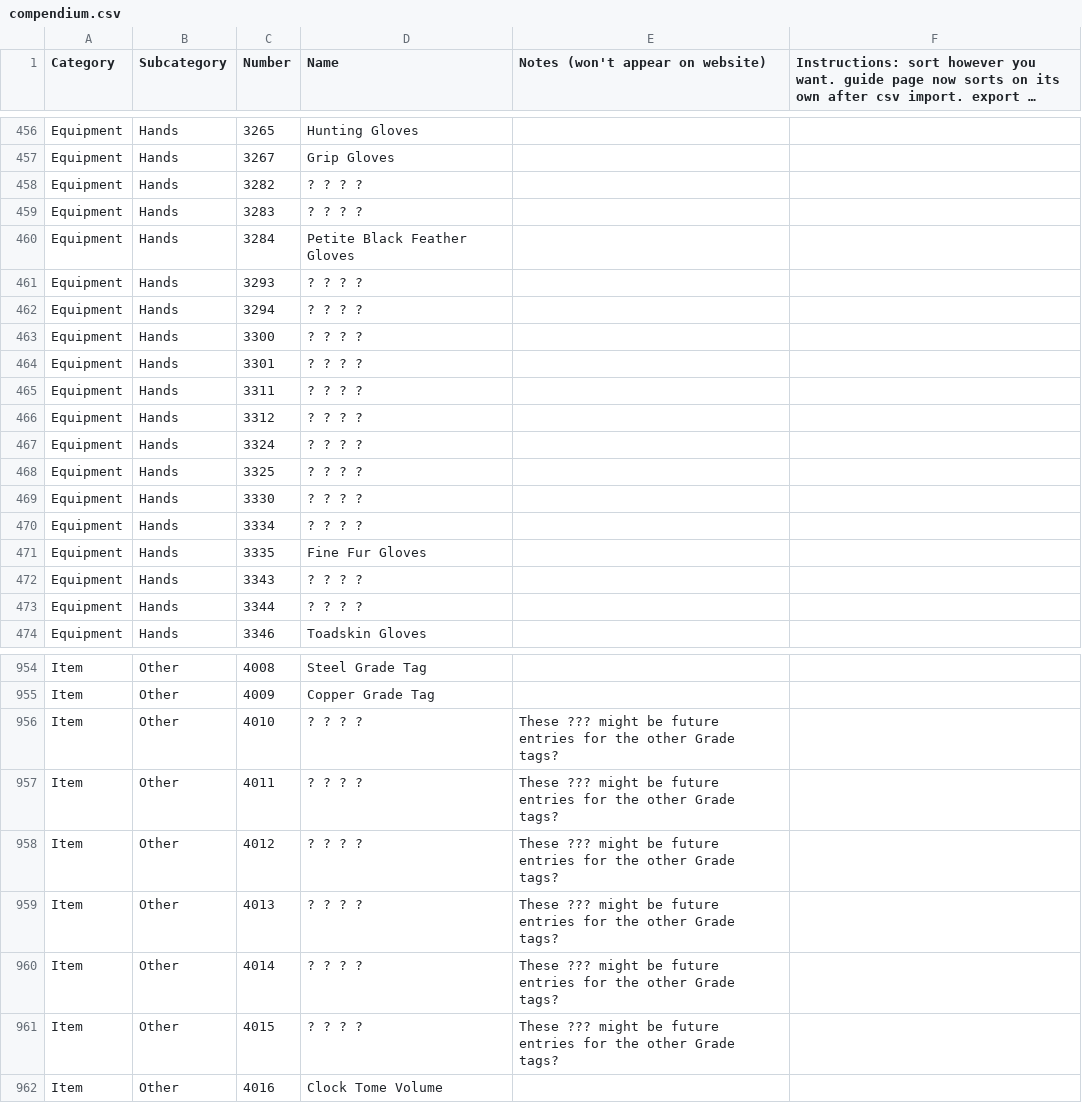
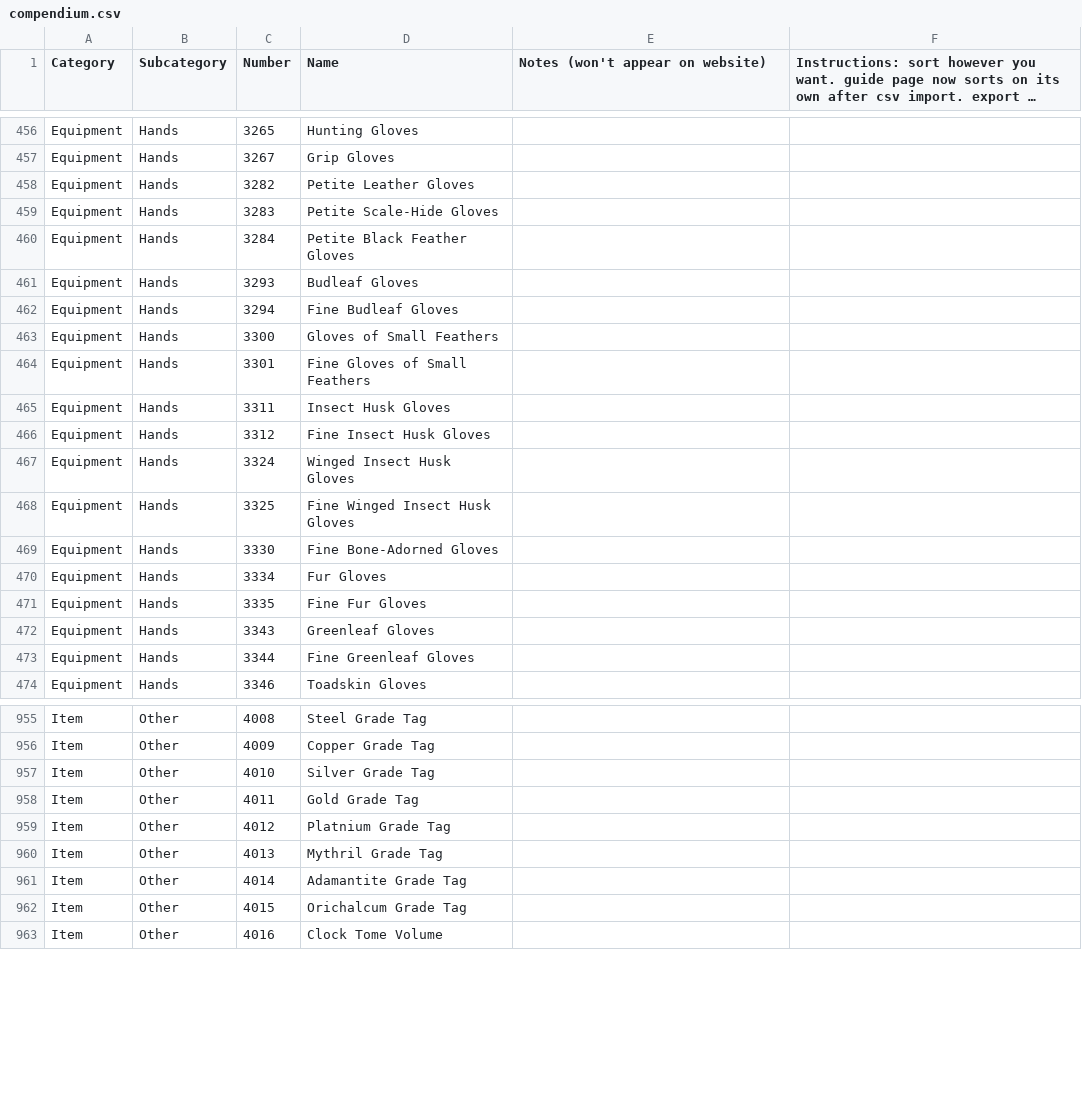
Before and after one commit to itsnicksia/wizardry-daphne-guide, a CSV file: data/compendium.csv, drawn as a sheet; only a part is shown, gaps mark what is left out; long unchanged cells end in …; the diff covers the shown part only.

Commit message:
update comp csv

```diff
--- a/data/compendium.csv
+++ b/data/compendium.csv
@@ -457,18 +457,18 @@ Equipment,Hands,3265,Hunting Gloves,,
 Equipment,Hands,3267,Grip Gloves,,
-Equipment,Hands,3282,? ? ? ?,,
-Equipment,Hands,3283,? ? ? ?,,
+Equipment,Hands,3282,Petite Leather Gloves,,
+Equipment,Hands,3283,Petite Scale-Hide Gloves,,
 Equipment,Hands,3284,Petite Black Feather Gloves,,
-Equipment,Hands,3293,? ? ? ?,,
-Equipment,Hands,3294,? ? ? ?,,
-Equipment,Hands,3300,? ? ? ?,,
-Equipment,Hands,3301,? ? ? ?,,
-Equipment,Hands,3311,? ? ? ?,,
-Equipment,Hands,3312,? ? ? ?,,
-Equipment,Hands,3324,? ? ? ?,,
-Equipment,Hands,3325,? ? ? ?,,
-Equipment,Hands,3330,? ? ? ?,,
-Equipment,Hands,3334,? ? ? ?,,
+Equipment,Hands,3293,Budleaf Gloves,,
+Equipment,Hands,3294,Fine Budleaf Gloves,,
+Equipment,Hands,3300,Gloves of Small Feathers,,
+Equipment,Hands,3301,Fine Gloves of Small Feathers,,
+Equipment,Hands,3311,Insect Husk Gloves,,
+Equipment,Hands,3312,Fine Insect Husk Gloves,,
+Equipment,Hands,3324,Winged Insect Husk Gloves,,
+Equipment,Hands,3325,Fine Winged Insect Husk Gloves,,
+Equipment,Hands,3330,Fine Bone-Adorned Gloves,,
+Equipment,Hands,3334,Fur Gloves,,
 Equipment,Hands,3335,Fine Fur Gloves,,
-Equipment,Hands,3343,? ? ? ?,,
-Equipment,Hands,3344,? ? ? ?,,
+Equipment,Hands,3343,Greenleaf Gloves,,
+Equipment,Hands,3344,Fine Greenleaf Gloves,,
 Equipment,Hands,3346,Toadskin Gloves,,
@@ -955,8 +956,8 @@ Item,Other,4008,Steel Grade Tag,,
 Item,Other,4009,Copper Grade Tag,,
-Item,Other,4010,? ? ? ?,These ??? might be future entries for the other Grade tags?,
-Item,Other,4011,? ? ? ?,These ??? might be future entries for the other Grade tags?,
-Item,Other,4012,? ? ? ?,These ??? might be future entries for the other Grade tags?,
-Item,Other,4013,? ? ? ?,These ??? might be future entries for the other Grade tags?,
-Item,Other,4014,? ? ? ?,These ??? might be future entries for the other Grade tags?,
-Item,Other,4015,? ? ? ?,These ??? might be future entries for the other Grade tags?,
+Item,Other,4010,Silver Grade Tag,,
+Item,Other,4011,Gold Grade Tag,,
+Item,Other,4012,Platnium Grade Tag,,
+Item,Other,4013,Mythril Grade Tag,,
+Item,Other,4014,Adamantite Grade Tag,,
+Item,Other,4015,Orichalcum Grade Tag,,
 Item,Other,4016,Clock Tome Volume,,
```
Also changed, not shown: 1 added row and 93 edited cells elsewhere in this file.
